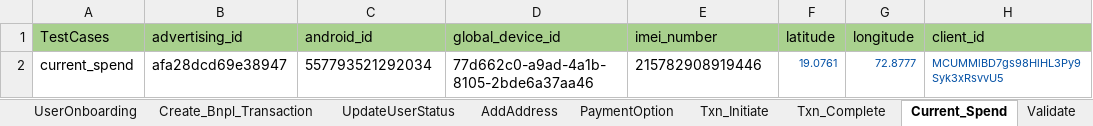
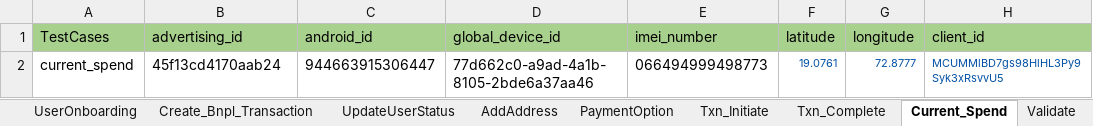
Before and after one commit to Yashwanth-2000/RingAPI_Modified, an Excel workbook: src/main/java/com/Datasheet/RingPayAPI_TestData_stage.xlsx, sheet Current_Spend, drawn as a sheet; values as stored, in another font and other column widths than the file's, no borders; the diff names each change by its address in the sheet, - before the commit and + after, or states it on an @@ line.

```diff
--- a/src/main/java/com/Datasheet/RingPayAPI_TestData_stage.xlsx (sheet Current_Spend)
+++ b/src/main/java/com/Datasheet/RingPayAPI_TestData_stage.xlsx (sheet Current_Spend)
-B2 (advertising_id): afa28dcd69e38947
+B2 (advertising_id): 45f13cd4170aab24
-C2 (android_id): 557793521292034
+C2 (android_id): 944663915306447
-E2 (imei_number): 215782908919446
+E2 (imei_number): 066494999498773
```
Also changed, not shown: sheet User_Authenticate, sheet RegisterUser, sheet Txn_Initiate, sheet Validate, sheet Notify, sheet UpdateUser, 6 more sheets, 34 other files.
